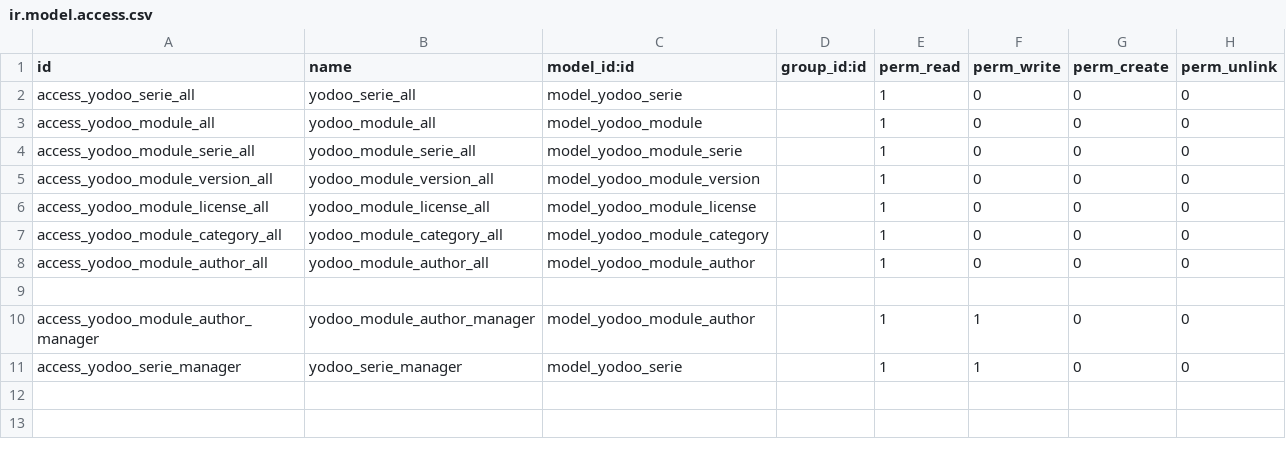
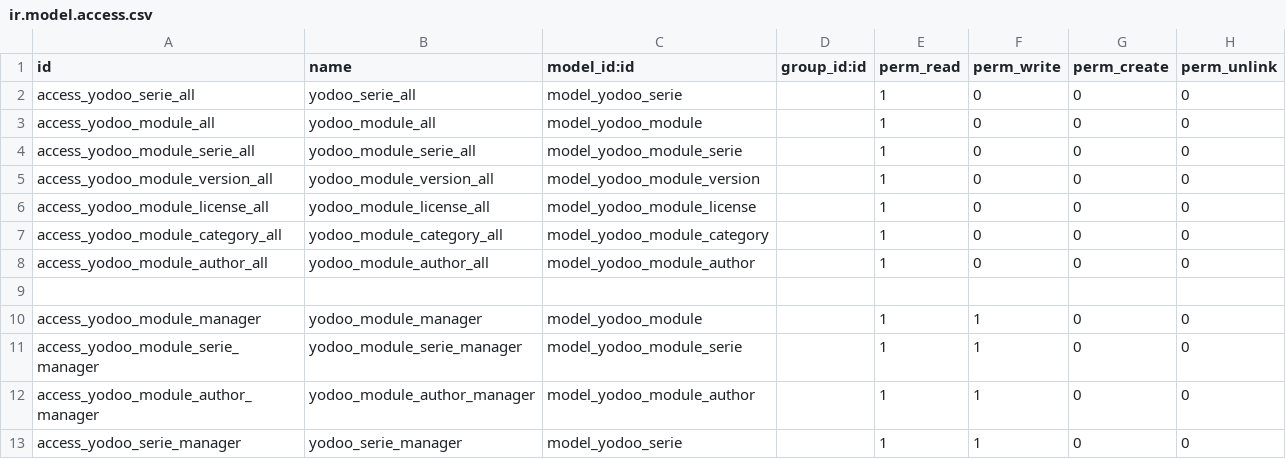
Before and after one commit to crnd-inc/yodoo-apps-database, a CSV file: security/ir.model.access.csv, drawn as a sheet; the diff names each change by its address in the sheet, - before the commit and + after, or states it on an @@ line.

Commit message:
Yodoo Module: compute odoo apps link, check if addon is published

```diff
--- a/security/ir.model.access.csv
+++ b/security/ir.model.access.csv
+row 10: access_yodoo_module_manager | yodoo_module_manager | model_yodoo_module |  | 1 | 1 | 0 | 0
+row 11: access_yodoo_module_serie_manager | yodoo_module_serie_manager | model_yodoo_module_serie |  | 1 | 1 | 0 | 0
```
Also changed, not shown: 7 other files.
